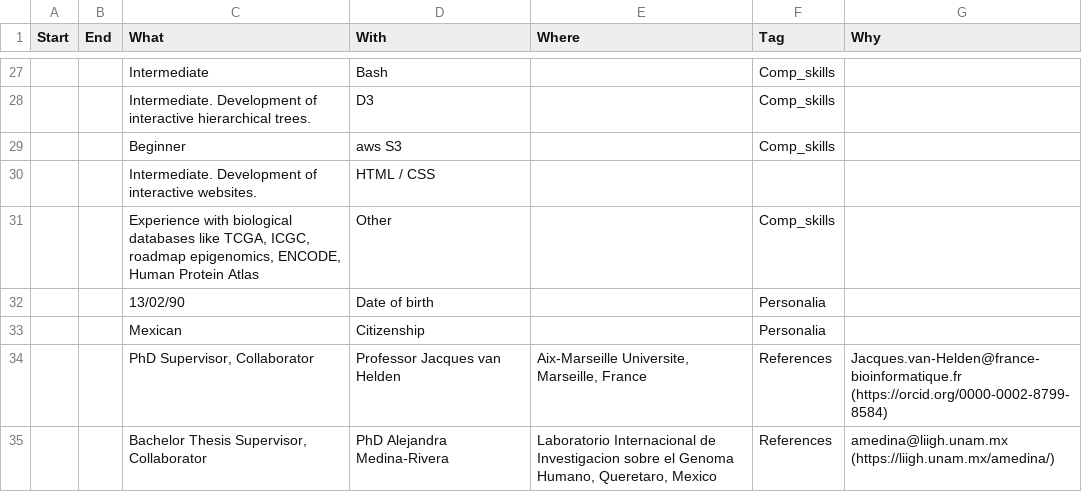
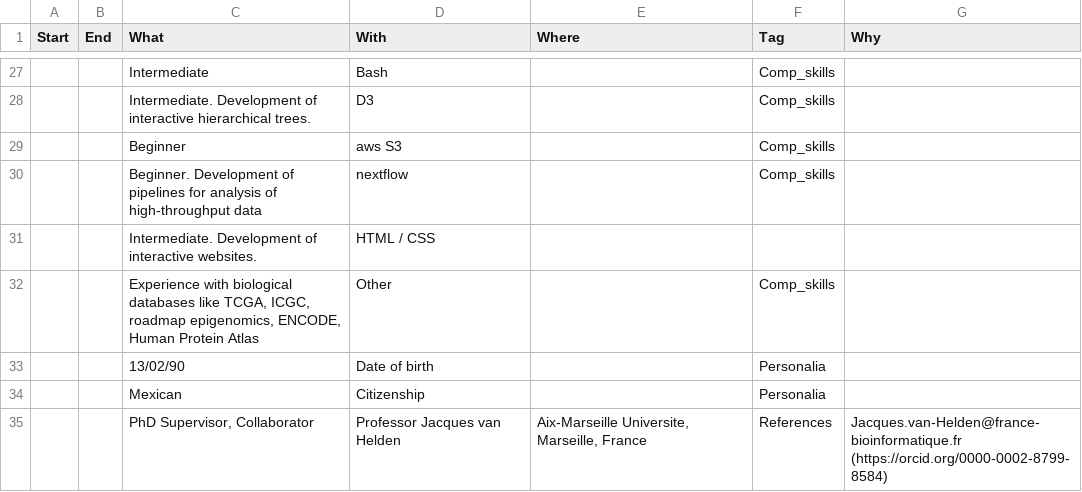
Before and after one commit to jaimicore/JCastro_CV, a CSV file: data/CV_events.csv, drawn as a sheet; only a part is shown, gaps mark what is left out; the shorter side is filled out with more unchanged rows.

Commit message:
Added nextflow as computational skill

```diff
--- a/data/CV_events.csv
+++ b/data/CV_events.csv
@@ -29,2 +29,3 @@ Start,End,What,With,Where,Tag,Why
 ,,Beginner,aws S3,,Comp_skills,
+,,Beginner. Development of pipelines for analysis of high-throughput data,nextflow,,Comp_skills,
 ,,Intermediate. Development of interactive websites.,HTML / CSS,,,
```
Also changed, not shown: 1 other file.
